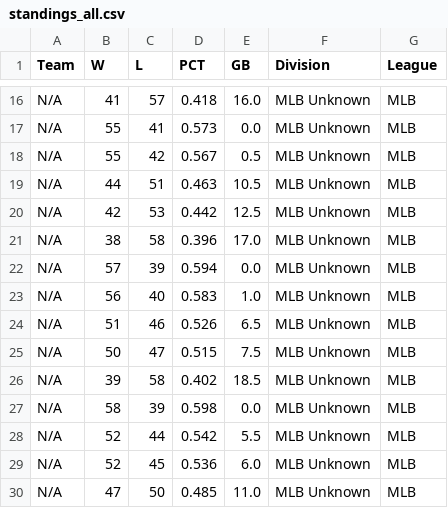
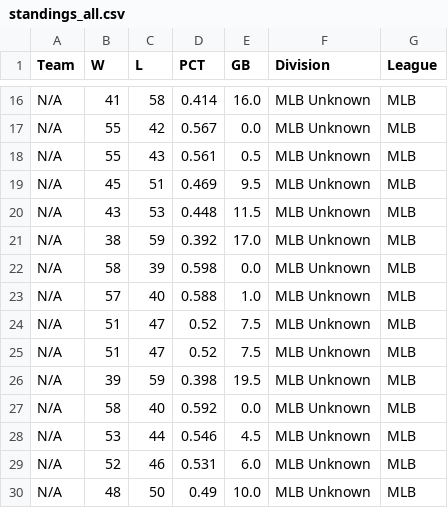
Before and after one commit to jjesse/baseball_stats, a CSV file: docs/standings_all.csv, drawn as a sheet; only a part is shown, gaps mark what is left out; removed rows and columns are numbered as before the commit, all else as after; the diff covers the shown part only; the diff names each change by its address in the sheet, - before the commit and + after, or states it on an @@ line.

```diff
--- a/docs/standings_all.csv
+++ b/docs/standings_all.csv
-C16 (L): 57
+C16 (L): 58
-D16 (PCT): 0.418
+D16 (PCT): 0.414
-C17 (L): 41
+C17 (L): 42
-D17 (PCT): 0.573
+D17 (PCT): 0.567
-C18 (L): 42
+C18 (L): 43
-D18 (PCT): 0.567
+D18 (PCT): 0.561
-B19 (W): 44
+B19 (W): 45
-D19 (PCT): 0.463
+D19 (PCT): 0.469
-E19 (GB): 10.5
+E19 (GB): 9.5
-B20 (W): 42
+B20 (W): 43
-D20 (PCT): 0.442
+D20 (PCT): 0.448
-E20 (GB): 12.5
+E20 (GB): 11.5
-C21 (L): 58
+C21 (L): 59
-D21 (PCT): 0.396
+D21 (PCT): 0.392
-row 22: N/A | 57 | 39 | 0.594 | 0.0 | MLB Unknown | MLB
-row 23: N/A | 56 | 40 | 0.583 | 1.0 | MLB Unknown | MLB
-row 24: N/A | 51 | 46 | 0.526 | 6.5 | MLB Unknown | MLB
-row 25: N/A | 50 | 47 | 0.515 | 7.5 | MLB Unknown | MLB
-row 26: N/A | 39 | 58 | 0.402 | 18.5 | MLB Unknown | MLB
+row 23: N/A | 57 | 40 | 0.588 | 1.0 | MLB Unknown | MLB
+row 24: N/A | 51 | 47 | 0.52 | 7.5 | MLB Unknown | MLB
+row 25: N/A | 51 | 47 | 0.52 | 7.5 | MLB Unknown | MLB
+row 26: N/A | 39 | 59 | 0.398 | 19.5 | MLB Unknown | MLB
+row 27: N/A | 58 | 40 | 0.592 | 0.0 | MLB Unknown | MLB
-B28 (W): 52
+B28 (W): 53
-D28 (PCT): 0.542
+D28 (PCT): 0.546
-E28 (GB): 5.5
+E28 (GB): 4.5
-C29 (L): 45
+C29 (L): 46
-D29 (PCT): 0.536
+D29 (PCT): 0.531
-B30 (W): 47
+B30 (W): 48
-D30 (PCT): 0.485
+D30 (PCT): 0.49
-E30 (GB): 11.0
+E30 (GB): 10.0
```
Also changed, not shown: 1 added row, 1 removed row and 32 edited cells elsewhere in this file, 7 other files.
